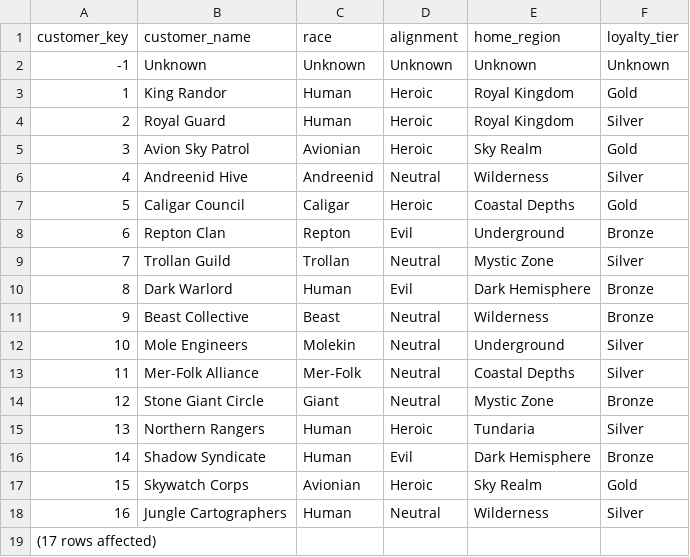
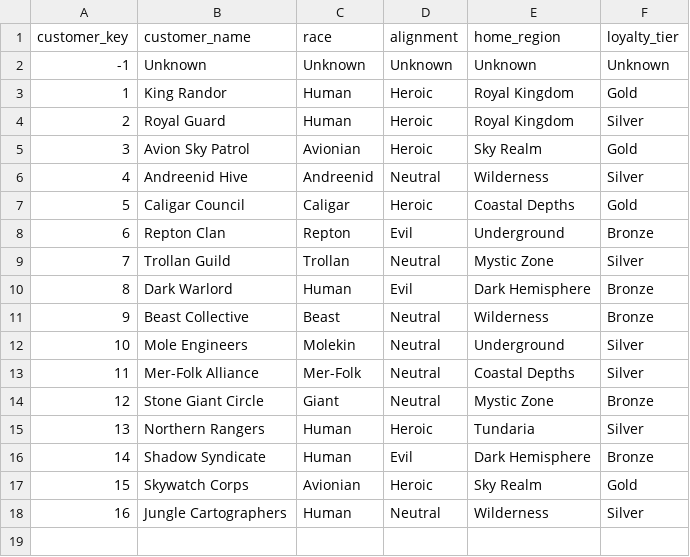
Before and after one commit to GreyskullAnalytics/eternia-trading-co, a CSV file: data/dim_customer.csv, drawn as a sheet.

```diff
--- a/data/dim_customer.csv
+++ b/data/dim_customer.csv
@@ -18,2 +18 @@ customer_key,customer_name,race,alignment,home_region,loyalty_tier
 16,Jungle Cartographers,Human,Neutral,Wilderness,Silver
-(17 rows affected)
```
Also changed, not shown: data/dim_location.csv, data/dim_product.csv, 1 other file.
